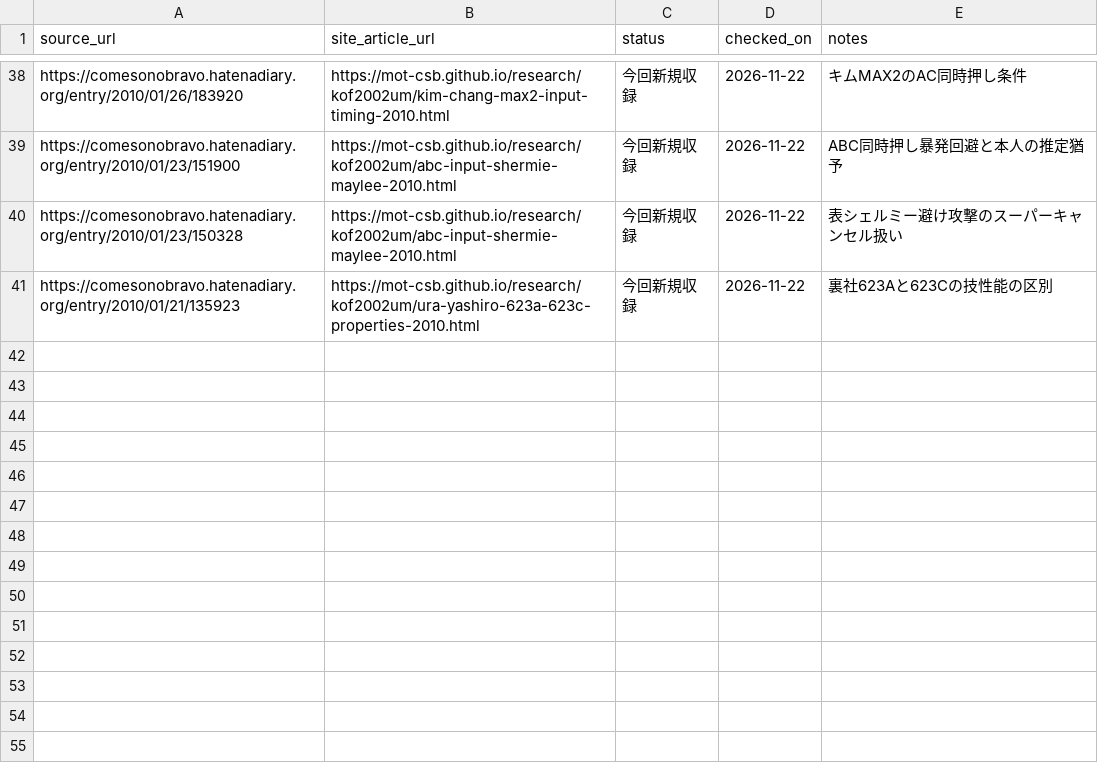
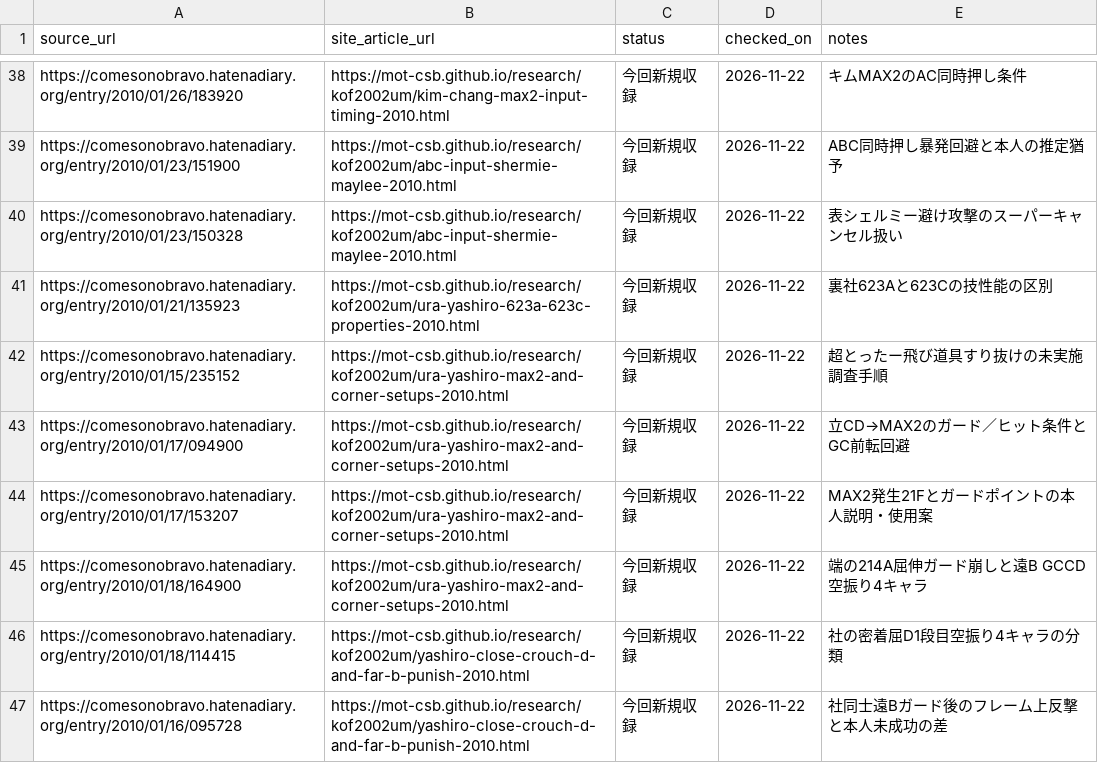
Before and after one commit to MOT-csb/MOT-csb.github.io, a CSV file: research/kof2002um/recovery-checkpoint-20261121.csv, drawn as a sheet; only a part is shown, gaps mark what is left out; the diff names each change by its address in the sheet, - before the commit and + after, or states it on an @@ line.

Commit message:
docs(kof2002um): checkpoint six reviewed 2010 Yashiro sources and new integrated articles

```diff
--- a/research/kof2002um/recovery-checkpoint-20261121.csv
+++ b/research/kof2002um/recovery-checkpoint-20261121.csv
+row 42: https://comesonobravo.hatenadiary.org/entry/2010/01/15/235152 | https://mot-csb.github.io/research/kof2002um/ura-yashiro-max2-and-corner-setups-2010.html | 今回新規収録 | 2026-11-22 | 超とったー飛び道具すり抜けの未実施調査手順
+row 43: https://comesonobravo.hatenadiary.org/entry/2010/01/17/094900 | https://mot-csb.github.io/research/kof2002um/ura-yashiro-max2-and-corner-setups-2010.html | 今回新規収録 | 2026-11-22 | 立CD→MAX2のガード／ヒット条件とGC前転回避
+row 44: https://comesonobravo.hatenadiary.org/entry/2010/01/17/153207 | https://mot-csb.github.io/research/kof2002um/ura-yashiro-max2-and-corner-setups-2010.html | 今回新規収録 | 2026-11-22 | MAX2発生21Fとガードポイントの本人説明・使用案
+row 45: https://comesonobravo.hatenadiary.org/entry/2010/01/18/164900 | https://mot-csb.github.io/research/kof2002um/ura-yashiro-max2-and-corner-setups-2010.html | 今回新規収録 | 2026-11-22 | 端の214A屈伸ガード崩しと遠B GCCD空振り4キャラ
+row 46: https://comesonobravo.hatenadiary.org/entry/2010/01/18/114415 | https://mot-csb.github.io/research/kof2002um/yashiro-close-crouch-d-and-far-b-punish-2010.html | 今回新規収録 | 2026-11-22 | 社の密着屈D1段目空振り4キャラの分類
+row 47: https://comesonobravo.hatenadiary.org/entry/2010/01/16/095728 | https://mot-csb.github.io/research/kof2002um/yashiro-close-crouch-d-and-far-b-punish-2010.html | 今回新規収録 | 2026-11-22 | 社同士遠Bガード後のフレーム上反撃と本人未成功の差
```
